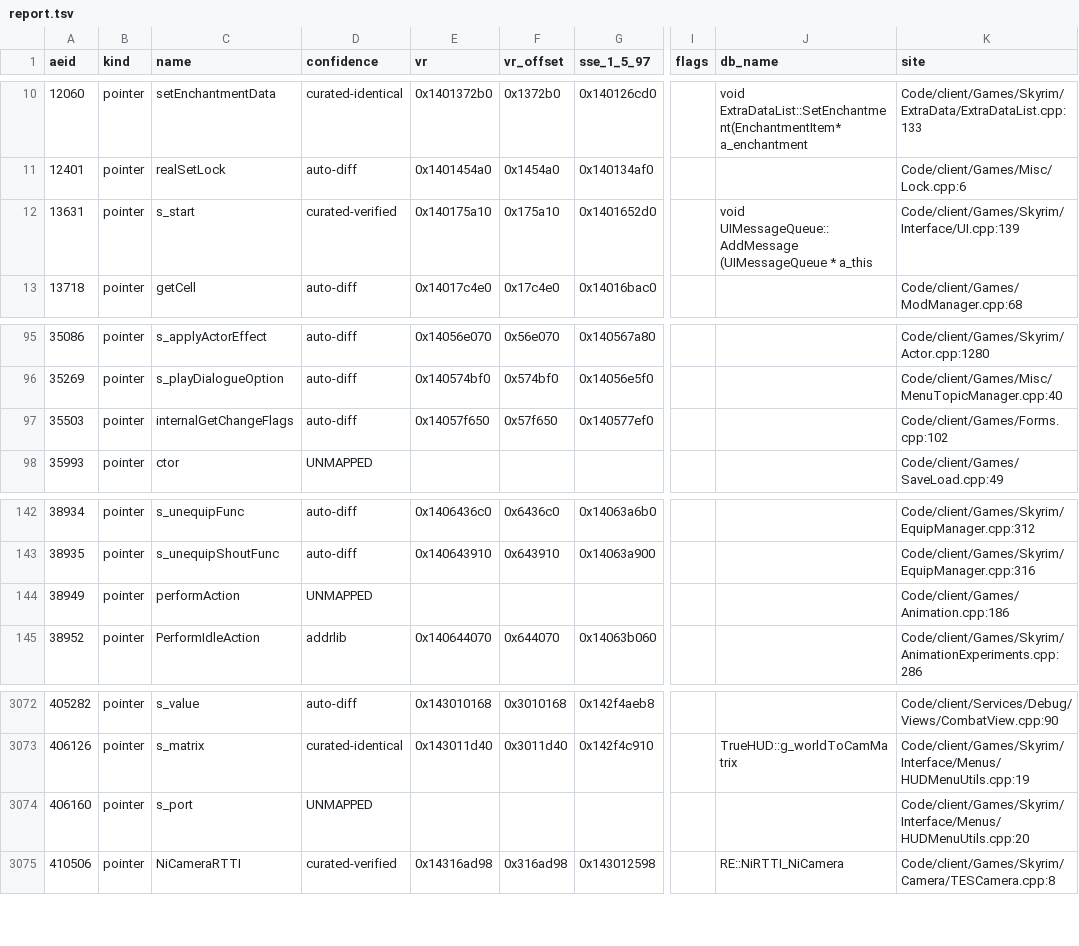
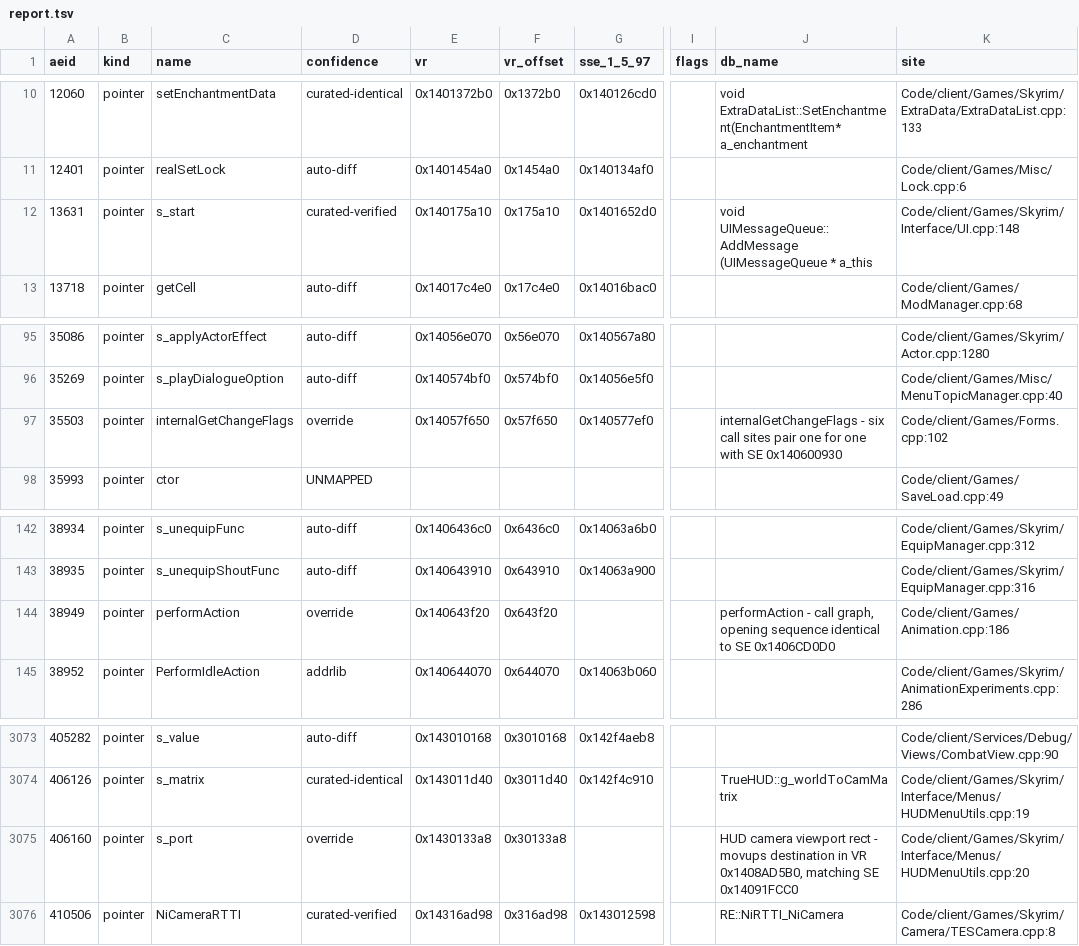
Before and after one commit to cmpayc/TiltedEvolutionVR, a TSV file: Tools/vr_addresses/report.tsv, drawn as a sheet; only a part is shown, gaps mark what is left out; addresses are those after the commit; the diff covers the shown part only; the diff names each change by its address in the sheet, - before the commit and + after, or states it on an @@ line.

```diff
--- a/Tools/vr_addresses/report.tsv
+++ b/Tools/vr_addresses/report.tsv
-K12 (site): Code/client/Games/Skyrim/Interface/UI.cpp:139
+K12 (site): Code/client/Games/Skyrim/Interface/UI.cpp:148
-D97 (confidence): auto-diff
+D97 (confidence): override
-J97 (db_name): (empty)
+J97 (db_name): internalGetChangeFlags - six call sites pair one for one with SE 0x140600930
-D144 (confidence): UNMAPPED
+D144 (confidence): override
-E144 (vr): (empty)
+E144 (vr): 0x140643f20
-F144 (vr_offset): (empty)
+F144 (vr_offset): 0x643f20
-J144 (db_name): (empty)
+J144 (db_name): performAction - call graph, opening sequence identical to SE 0x1406CD0D0
-D3075 (confidence): UNMAPPED
+D3075 (confidence): override
-E3075 (vr): (empty)
+E3075 (vr): 0x1430133a8
-F3075 (vr_offset): (empty)
+F3075 (vr_offset): 0x30133a8
-J3075 (db_name): (empty)
+J3075 (db_name): HUD camera viewport rect - movups destination in VR 0x1408AD5B0, matching SE 0x14091FCC0
```
Also changed, not shown: 1 added row and 54 edited cells elsewhere in this file, 27 other files.
